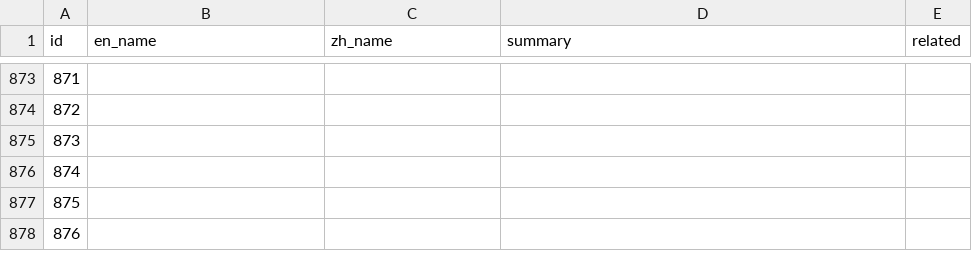
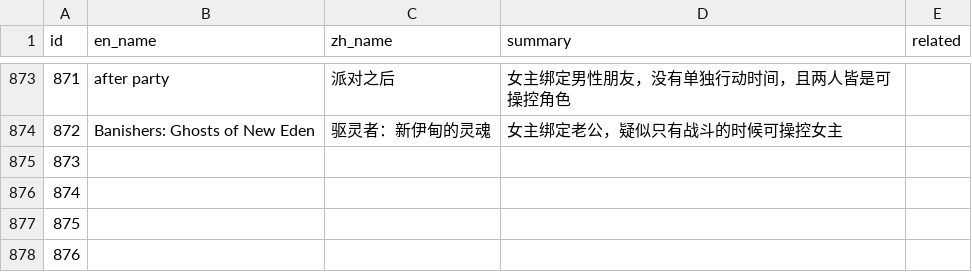
Before and after one commit to Baimu7777/fm_database, a CSV file: data.csv, drawn as a sheet; only a part is shown, gaps mark what is left out; the diff covers the shown part only.

```diff
--- a/data.csv
+++ b/data.csv
@@ -908,3 +908,3 @@
-871,,,,
-872,,,,
+871,after party,派对之后,女主绑定男性朋友，没有单独行动时间，且两人皆是可操控角色,
+872,Banishers: Ghosts of New Eden,驱灵者：新伊甸的灵魂,女主绑定老公，疑似只有战斗的时候可操控女主,
 873,,,,
```
Also changed, not shown: 32 edited cells elsewhere in this file.
